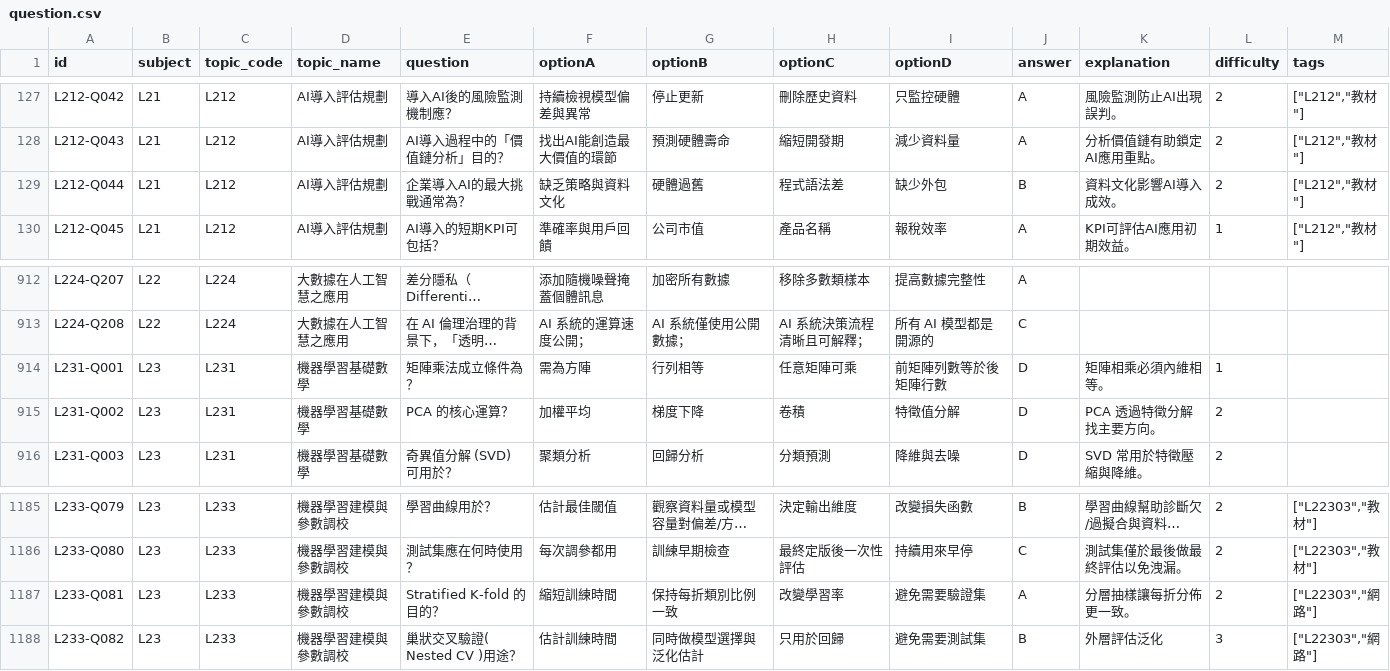
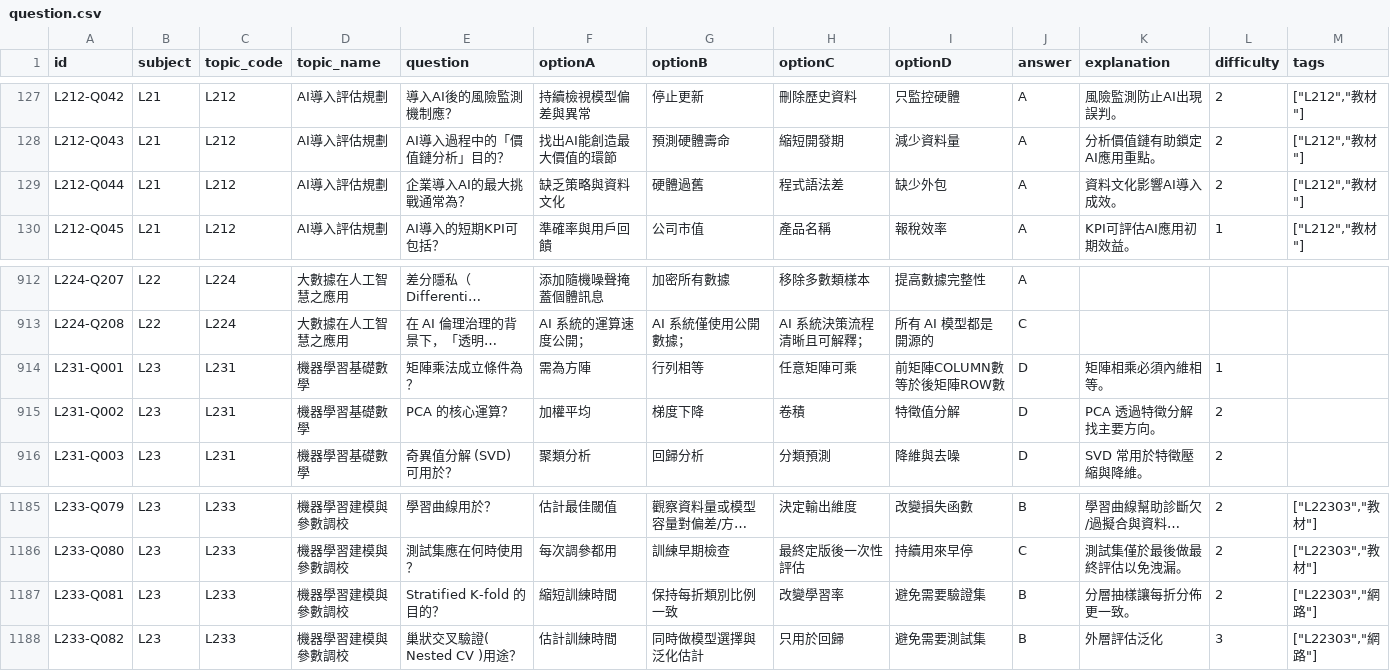
Before and after one commit to BickelChen/ipasaiexam-m-V2, a CSV file: question.csv, drawn as a sheet; only a part is shown, gaps mark what is left out; long unchanged cells end in …; the diff names each change by its address in the sheet, - before the commit and + after, or states it on an @@ line.

Commit message:
Add files via upload

```diff
--- a/question.csv
+++ b/question.csv
-J129 (answer): B
+J129 (answer): A
-I914 (optionD): 前矩陣列數等於後矩陣行數
+I914 (optionD): 前矩陣COLUMN數等於後矩陣ROW數
-J1187 (answer): A
+J1187 (answer): B
```
